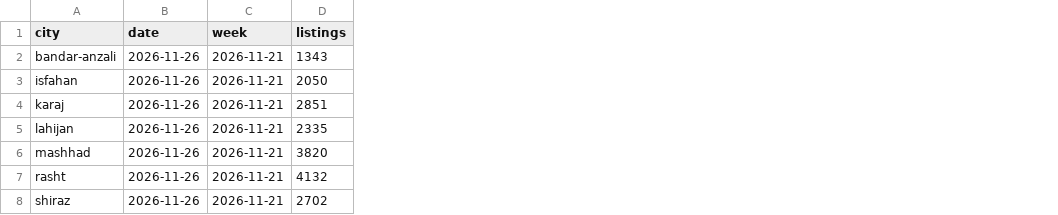
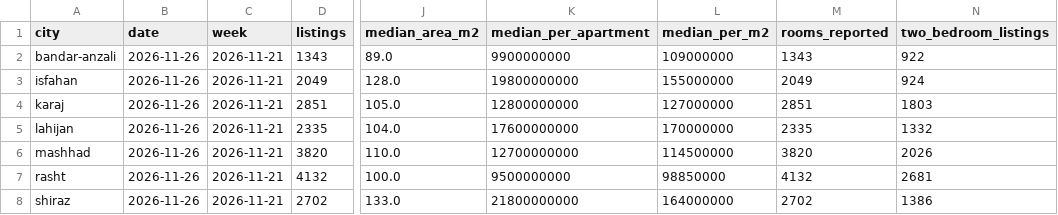
Before and after one commit to Milad-Shabani/Iran-housing-market-analytics, a CSV file: data/raw/divar_weekly/city_snapshots.csv, drawn as a sheet; only a part is shown, gaps mark what is left out; the diff names each change by its address in the sheet, - before the commit and + after, or states it on an @@ line.

```diff
--- a/data/raw/divar_weekly/city_snapshots.csv
+++ b/data/raw/divar_weekly/city_snapshots.csv
+column J (median_area_m2), rows 2-8: 89.0 | 128.0 | 105.0 | 104.0 | 110.0 | 100.0 | 133.0
+column K (median_per_apartment), rows 2-8: 9900000000 | 19800000000 | 12800000000 | 17600000000 | 12700000000 | 9500000000 | 21800000000
+column L (median_per_m2), rows 2-8: 109000000 | 155000000 | 127000000 | 170000000 | 114500000 | 98850000 | 164000000
+column M (rooms_reported), rows 2-8: 1343 | 2049 | 2851 | 2335 | 3820 | 4132 | 2702
+column N (two_bedroom_listings), rows 2-8: 922 | 924 | 1803 | 1332 | 2026 | 2681 | 1386
-D3 (listings): 2050
+D3 (listings): 2049
```
Also changed, not shown: data/raw/divar_1405/snapshots.csv, data/raw/divar_weekly/rental_snapshots.csv, 25 other files.
